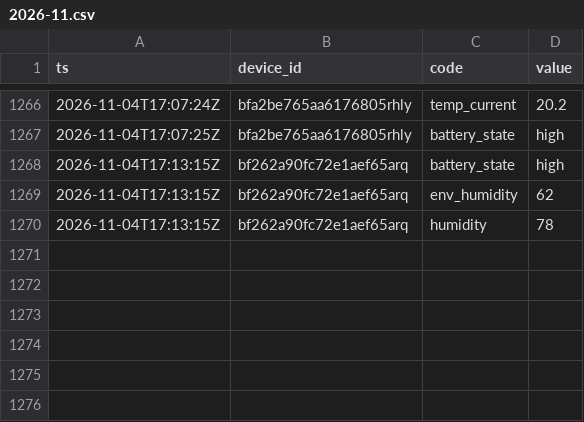
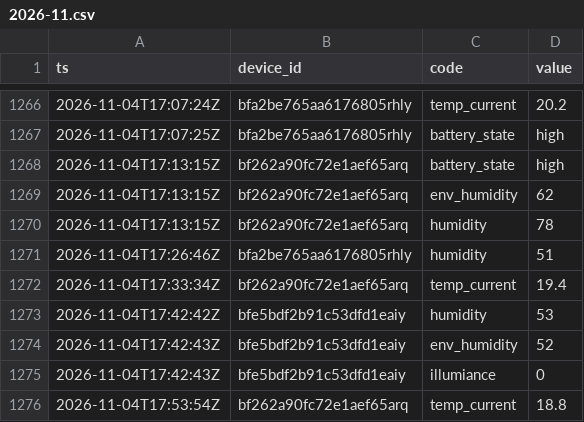
Before and after one commit to Bronek31/Smart-Home, a CSV file: data/rosliny/2026-11.csv, drawn as a sheet; only a part is shown, gaps mark what is left out.

```diff
--- a/data/rosliny/2026-11.csv
+++ b/data/rosliny/2026-11.csv
@@ -1270 +1270,7 @@ ts,device_id,code,value
 2026-11-04T17:13:15Z,bf262a90fc72e1aef65arq,humidity,78
+2026-11-04T17:26:46Z,bfa2be765aa6176805rhly,humidity,51
+2026-11-04T17:33:34Z,bf262a90fc72e1aef65arq,temp_current,19.4
+2026-11-04T17:42:42Z,bfe5bdf2b91c53dfd1eaiy,humidity,53
+2026-11-04T17:42:43Z,bfe5bdf2b91c53dfd1eaiy,env_humidity,52
+2026-11-04T17:42:43Z,bfe5bdf2b91c53dfd1eaiy,illumiance,0
+2026-11-04T17:53:54Z,bf262a90fc72e1aef65arq,temp_current,18.8
```
Also changed, not shown: data/2026-11.csv, data/dzienne.csv, 5 other files.
